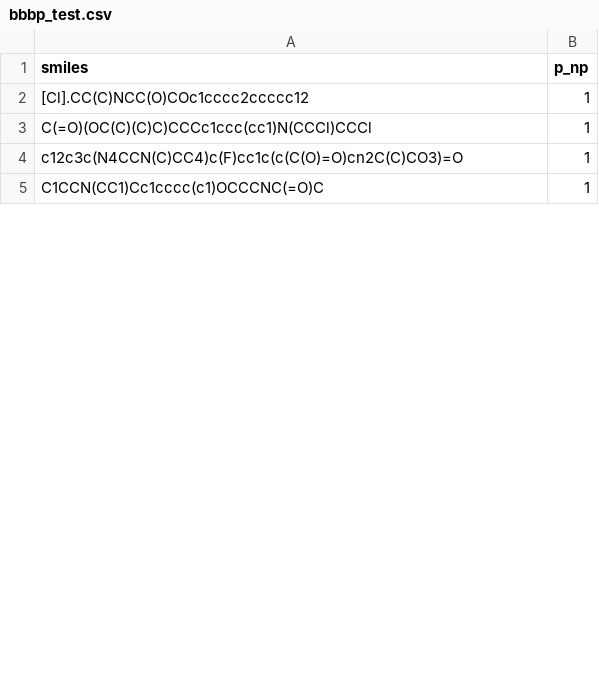
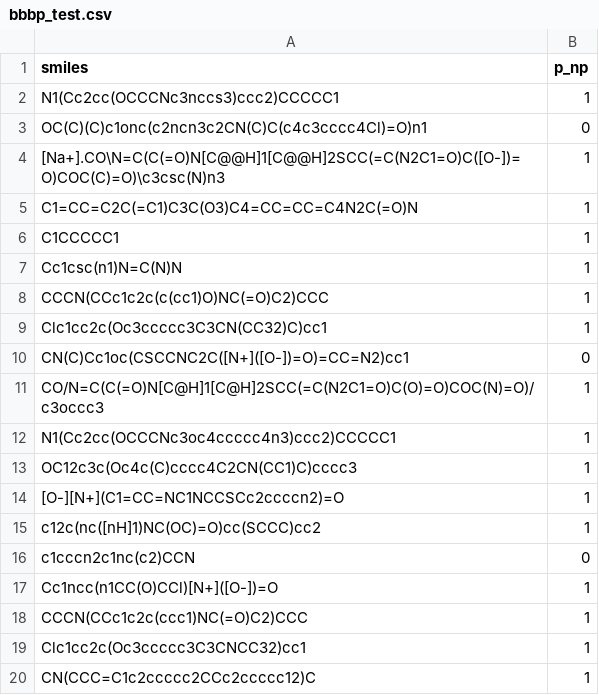
Before and after one commit to hakaorson/Zhiben, a CSV file: Data/bbbp_test.csv, drawn as a sheet; only a part is shown; the diff covers the shown part only.

```diff
--- a/Data/bbbp_test.csv
+++ b/Data/bbbp_test.csv
@@ -1,5 +1,20 @@
 smiles,p_np
-[Cl].CC(C)NCC(O)COc1cccc2ccccc12,1
-C(=O)(OC(C)(C)C)CCCc1ccc(cc1)N(CCCl)CCCl,1
-c12c3c(N4CCN(C)CC4)c(F)cc1c(c(C(O)=O)cn2C(C)CO3)=O,1
-C1CCN(CC1)Cc1cccc(c1)OCCCNC(=O)C,1
+N1(Cc2cc(OCCCNc3nccs3)ccc2)CCCCC1,1
+OC(C)(C)c1onc(c2ncn3c2CN(C)C(c4c3cccc4Cl)=O)n1,0
+[Na+].CO\N=C(C(=O)N[C@@H]1[C@@H]2SCC(=C(N2C1=O)C([O-])=O)COC(C)=O)\c3csc(N)n3,1
+C1=CC=C2C(=C1)C3C(O3)C4=CC=CC=C4N2C(=O)N,1
+C1CCCCC1,1
+Cc1csc(n1)N=C(N)N,1
+CCCN(CCc1c2c(c(cc1)O)NC(=O)C2)CCC,1
+Clc1cc2c(Oc3ccccc3C3CN(CC32)C)cc1,1
+CN(C)Cc1oc(CSCCNC2C([N+]([O-])=O)=CC=N2)cc1,0
+CO/N=C(C(=O)N[C@H]1[C@H]2SCC(=C(N2C1=O)C(O)=O)COC(N)=O)/c3occc3,1
+N1(Cc2cc(OCCCNc3oc4ccccc4n3)ccc2)CCCCC1,1
+OC12c3c(Oc4c(C)cccc4C2CN(CC1)C)cccc3,1
+[O-][N+](C1=CC=NC1NCCSCc2ccccn2)=O,1
+c12c(nc([nH]1)NC(OC)=O)cc(SCCC)cc2,1
+c1cccn2c1nc(c2)CCN,0
+Cc1ncc(n1CC(O)CCl)[N+]([O-])=O,1
+CCCN(CCc1c2c(ccc1)NC(=O)C2)CCC,1
+Clc1cc2c(Oc3ccccc3C3CNCC32)cc1,1
+CN(CCC=C1c2ccccc2CCc2ccccc12)C,1
```
Also changed, not shown: 12 added rows, 1 removed row and 7 edited cells elsewhere in this file, 6 other files.
